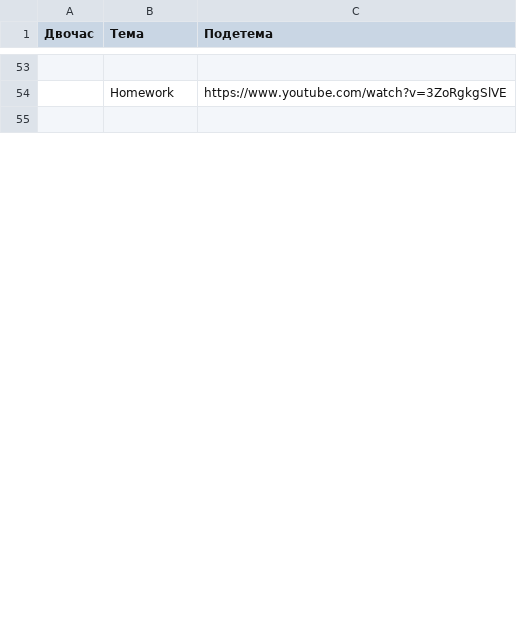
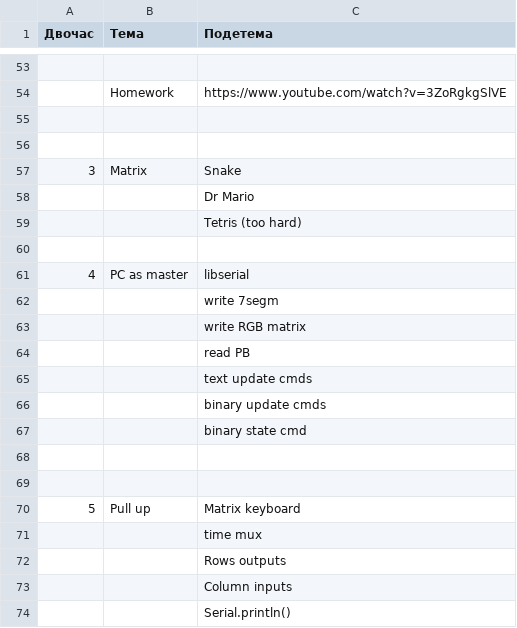
Before and after one commit to MilosSubotic/LPRS2_Labs, a TSV file: Docs/Labs.tsv, drawn as a sheet; only a part is shown, gaps mark what is left out; the diff covers the shown part only.

Commit message:
Ideas.

```diff
--- a/Docs/Labs.tsv
+++ b/Docs/Labs.tsv
@@ -55 +55,20 @@
 		
+		
+3	Matrix	Snake
+		Dr Mario
+		Tetris (too hard)
+		
+4	PC as master	libserial
+		write 7segm
+		write RGB matrix
+		read PB
+		text update cmds
+		binary update cmds
+		binary state cmd
+		
+		
+5	Pull up	Matrix keyboard
+		time mux
+		Rows outputs
+		Column inputs
+		Serial.println()
```
Also changed, not shown: 19 added rows and 4 edited cells elsewhere in this file.
